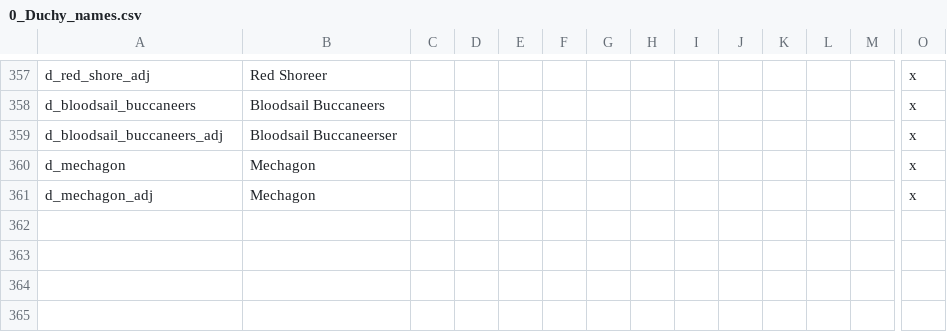
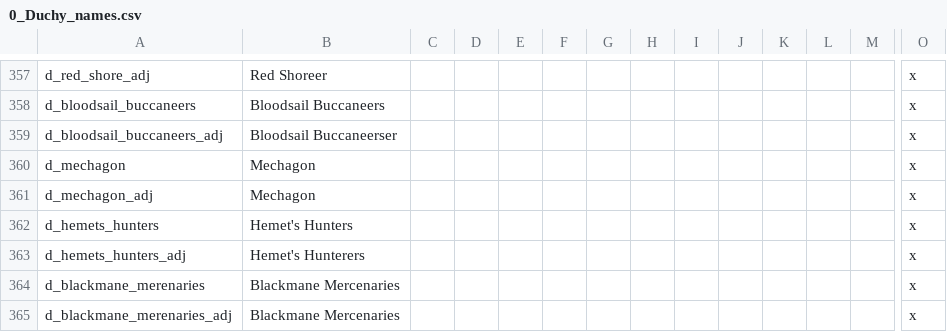
Before and after one commit to blackdragonTOW/Tides-of-Warcraft, a CSV file: localisation/0_Duchy_names.csv, drawn as a sheet; only a part is shown, gaps mark what is left out; rows hold the shown columns only; the diff names each change by its address in the sheet, - before the commit and + after, or states it on an @@ line.

```diff
--- a/localisation/0_Duchy_names.csv
+++ b/localisation/0_Duchy_names.csv
+row 362: d_hemets_hunters | Hemet's Hunters |  |  |  |  |  |  |  |  |  |  |  | x
+row 363: d_hemets_hunters_adj | Hemet's Hunterers |  |  |  |  |  |  |  |  |  |  |  | x
+row 364: d_blackmane_merenaries | Blackmane Mercenaries |  |  |  |  |  |  |  |  |  |  |  | x
+row 365: d_blackmane_merenaries_adj | Blackmane Mercenaries |  |  |  |  |  |  |  |  |  |  |  | x
```
Also changed, not shown: 1 other file.
